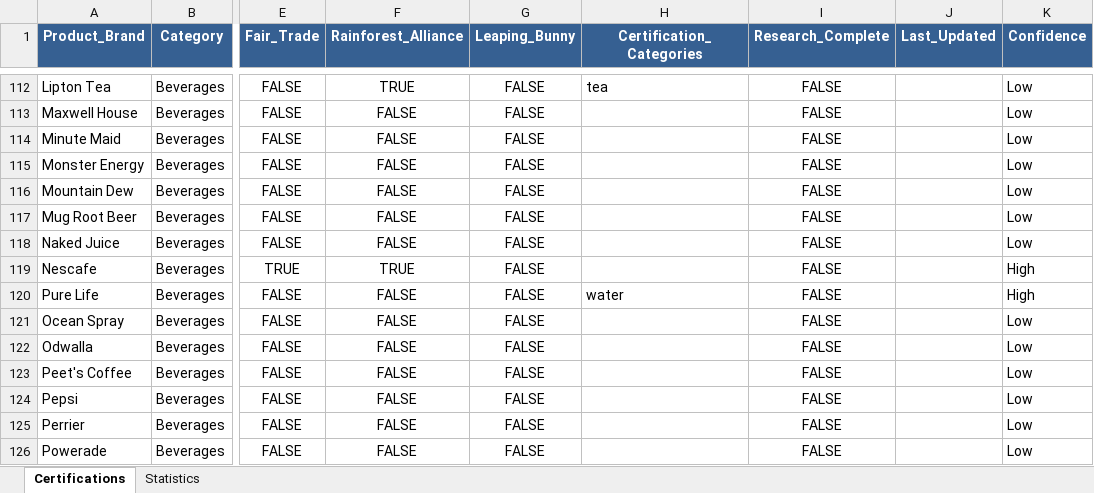
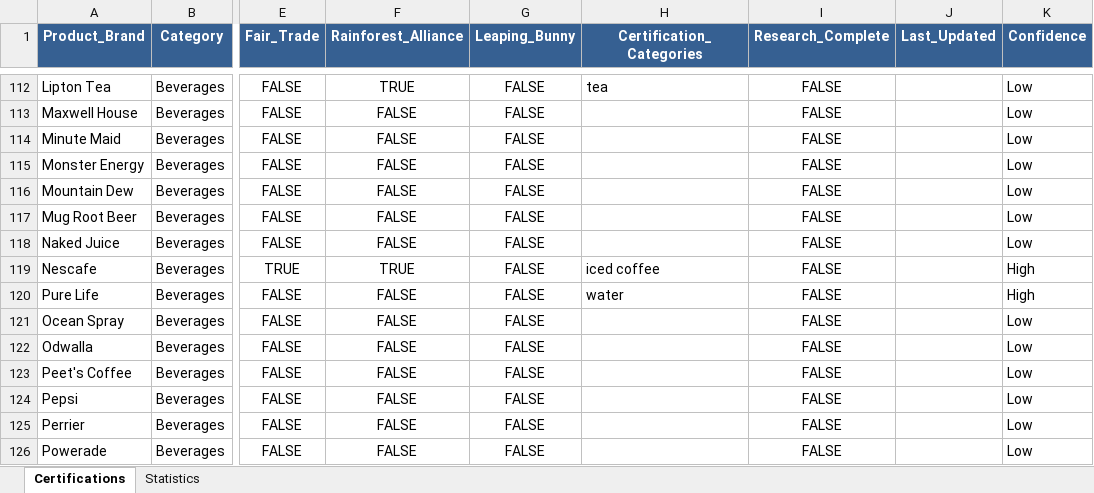
Before and after one commit to TheGreenOne151/TBL-Grocery-Scanner---DEVELOPMENT-VERSION-Active-development-, an Excel workbook: comprehensive_grocery_certifications.xlsx, sheet Certifications, drawn as a sheet; only a part is shown, gaps mark what is left out; values as stored, in another font and other column widths than the file's, no borders; the diff names each change by its address in the sheet, - before the commit and + after, or states it on an @@ line.

Commit message:
edited nescafe in Excel sheet

```diff
--- a/comprehensive_grocery_certifications.xlsx (sheet Certifications)
+++ b/comprehensive_grocery_certifications.xlsx (sheet Certifications)
-H119 (Certification_Categories): (empty)
+H119 (Certification_Categories): iced coffee
```
Also changed, not shown: sheet Statistics.
